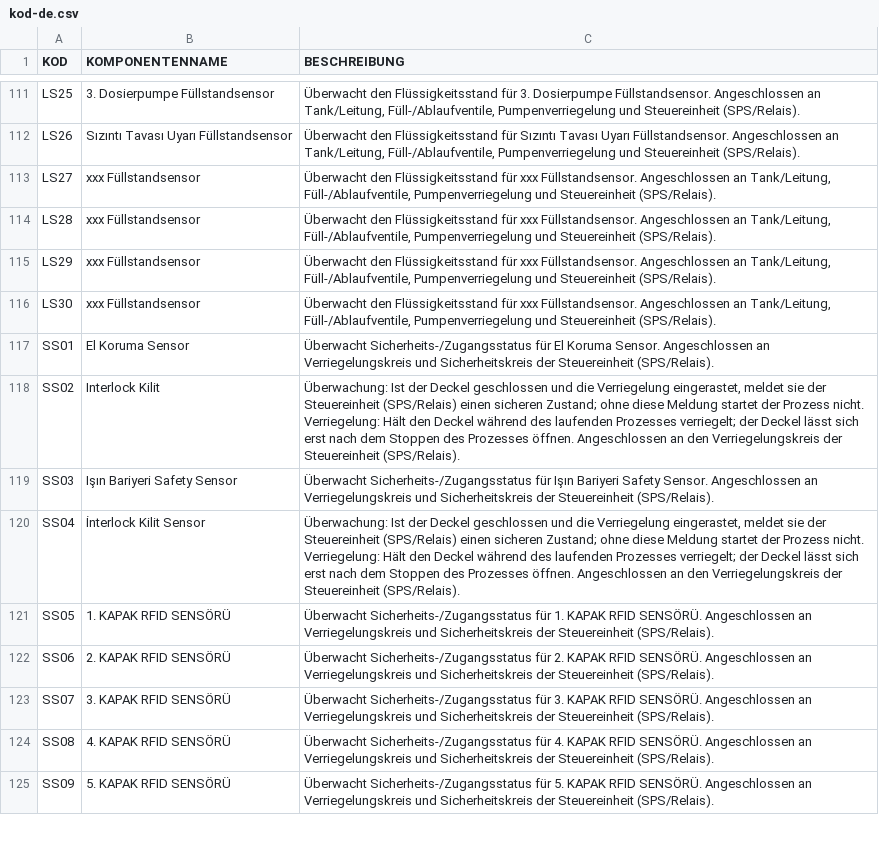
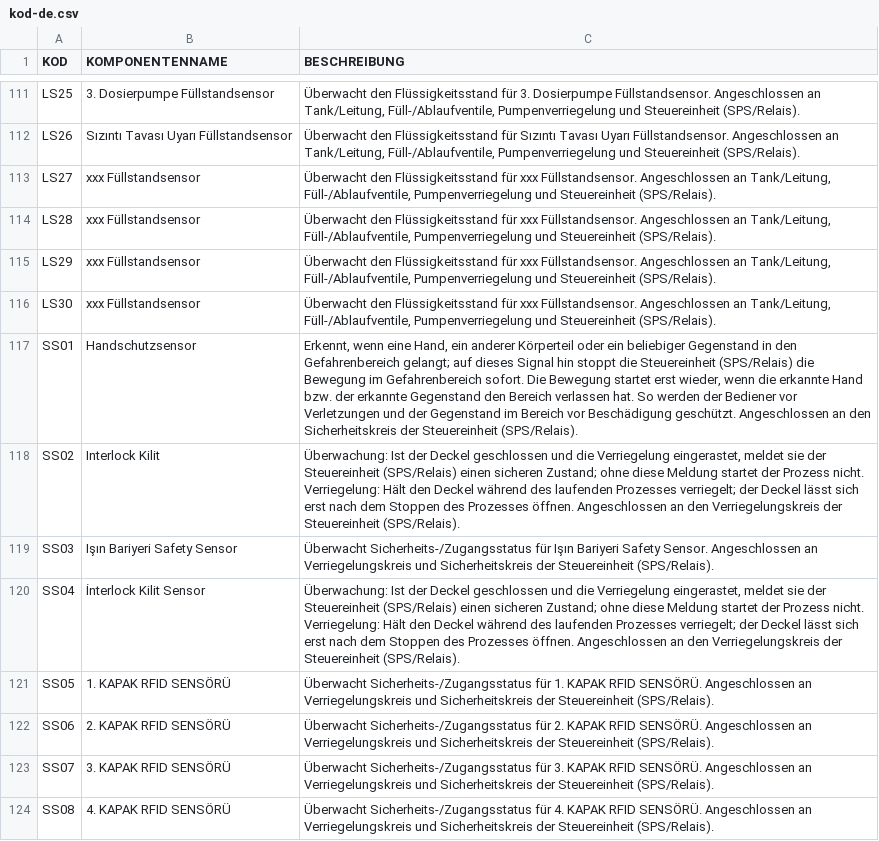
Before and after one commit to TheVanerr/P-PX, a CSV file: P-IDX/P&ID/data/kod-de.csv, drawn as a sheet; only a part is shown, gaps mark what is left out; the shorter side is filled out with more unchanged rows.

```diff
--- a/P-IDX/P&ID/data/kod-de.csv
+++ b/P-IDX/P&ID/data/kod-de.csv
@@ -116,3 +116,3 @@ LS29;xxx Füllstandsensor;Überwacht den Flüssigkeitsstand für xxx Füllstands
 LS30;xxx Füllstandsensor;Überwacht den Flüssigkeitsstand für xxx Füllstandsensor. Angeschlossen an Tank/Leitung, Füll-/Ablaufventile, Pumpenverriegelung und Steuereinheit (SPS/Relais).
-SS01;El Koruma Sensor;Überwacht Sicherheits-/Zugangsstatus für El Koruma Sensor. Angeschlossen an Verriegelungskreis und Sicherheitskreis der Steuereinheit (SPS/Relais).
+SS01;Handschutzsensor;"Erkennt, wenn eine Hand, ein anderer Körperteil oder ein beliebiger Gegenstand in den Gefahrenbereich gelangt; auf dieses Signal hin stoppt die Steuereinheit (SPS/Relais) die Bewegung im Gefahrenbereich sofort. Die Bewegung startet erst wieder, wenn die erkannte Hand bzw. der erkannte Gegenstand den Bereich verlassen hat. So werden der Bediener vor Verletzungen und der Gegenstand im Bereich vor Beschädigung geschützt. Angeschlossen an den Sicherheitskreis der Steuereinheit (SPS/Relais)."
 SS02;Interlock Kilit;"Überwachung: Ist der Deckel geschlossen und die Verriegelung eingerastet, meldet sie der Steuereinheit (SPS/Relais) einen sicheren Zustand; ohne diese Meldung startet der Prozess nicht. Verriegelung: Hält den Deckel während des laufenden Prozesses verriegelt; der Deckel lässt sich erst nach dem Stoppen des Prozesses öffnen. Angeschlossen an den Verriegelungskreis der Steuereinheit (SPS/Relais)."
```
Also changed, not shown: P-IDX/P&ID/data/kod-en.csv, P-IDX/P&ID/data/kod.csv, 2 other files.
